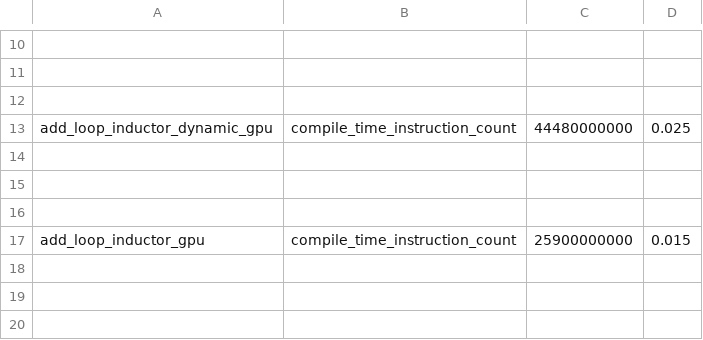
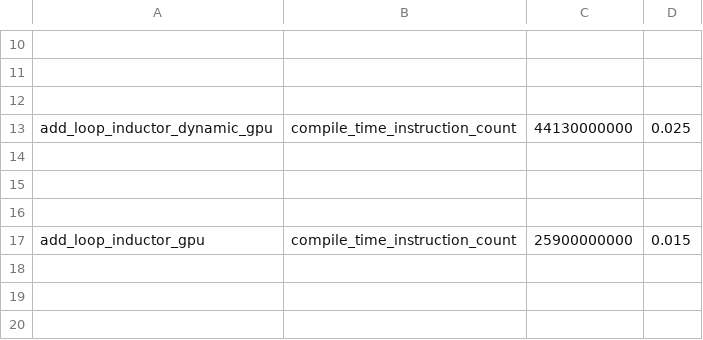
Before and after one commit to axanitzozra/pytorch, a CSV file: benchmarks/dynamo/pr_time_benchmarks/expected_results.csv, drawn as a sheet; only a part is shown, gaps mark what is left out; the diff names each change by its address in the sheet, - before the commit and + after, or states it on an @@ line.

Commit message:
[inductor][dynamo] Include operator name in size/stride/alignment assertion (#152353)
Fixes #151930

This PR updates the `assert_size_stride` and `assert_alignment` functions in [guards.cpp](https://github.com/pytorch/pytorch/blob/main/torch/csrc/dynamo/guards.cpp) to accept an optional `op_name` argument and includes it in the error messages.

The corresponding type stubs in [guards.pyi](https://github.com/pytorch/pytorch/blob/main/torch/_C/_dynamo/guards.pyi) are updated to match the new function arg.

In [inductor/ir.py](https://github.com/pytorch/pytorch/blob/main/torch/_inductor/ir.py) extracts the operator name from the FX graph and passes it into the `codegen_size_asserts` and `codegen_alignment_asserts` functions, so that generated assertions in Triton code include the op name for better debugging.

Added unit tests inside [test_torchinductor.py](https://github.com/pytorch/pytorch/blob/main/test/inductor/test_torchinductor.py).
- Verified both successful and failing assertion cases include the operator name.
- Verified that generated Triton code contains the op name inside the asserts.

Pull Request resolved: https://github.com/pytorch/pytorch/pull/152353
Approved by: https://github.com/jansel

```diff
--- a/benchmarks/dynamo/pr_time_benchmarks/expected_results.csv
+++ b/benchmarks/dynamo/pr_time_benchmarks/expected_results.csv
-C13: 44480000000
+C13: 44130000000
```
Also changed, not shown: 6 other files.
